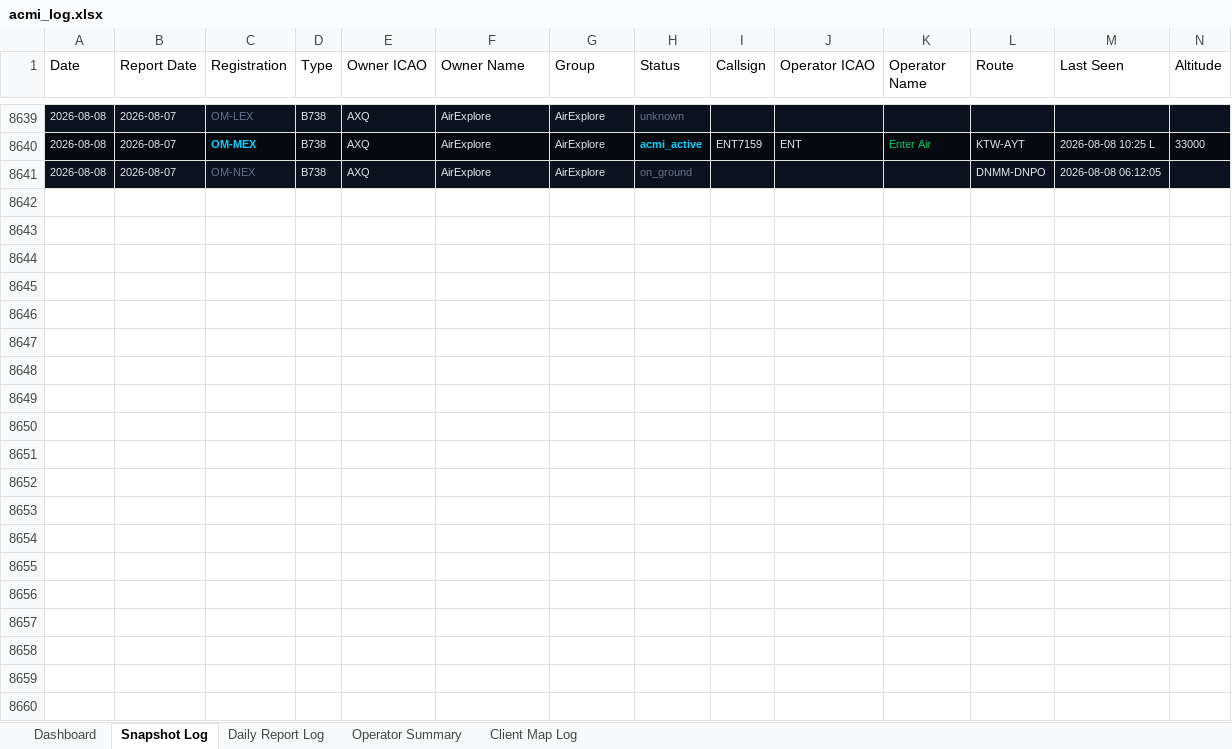
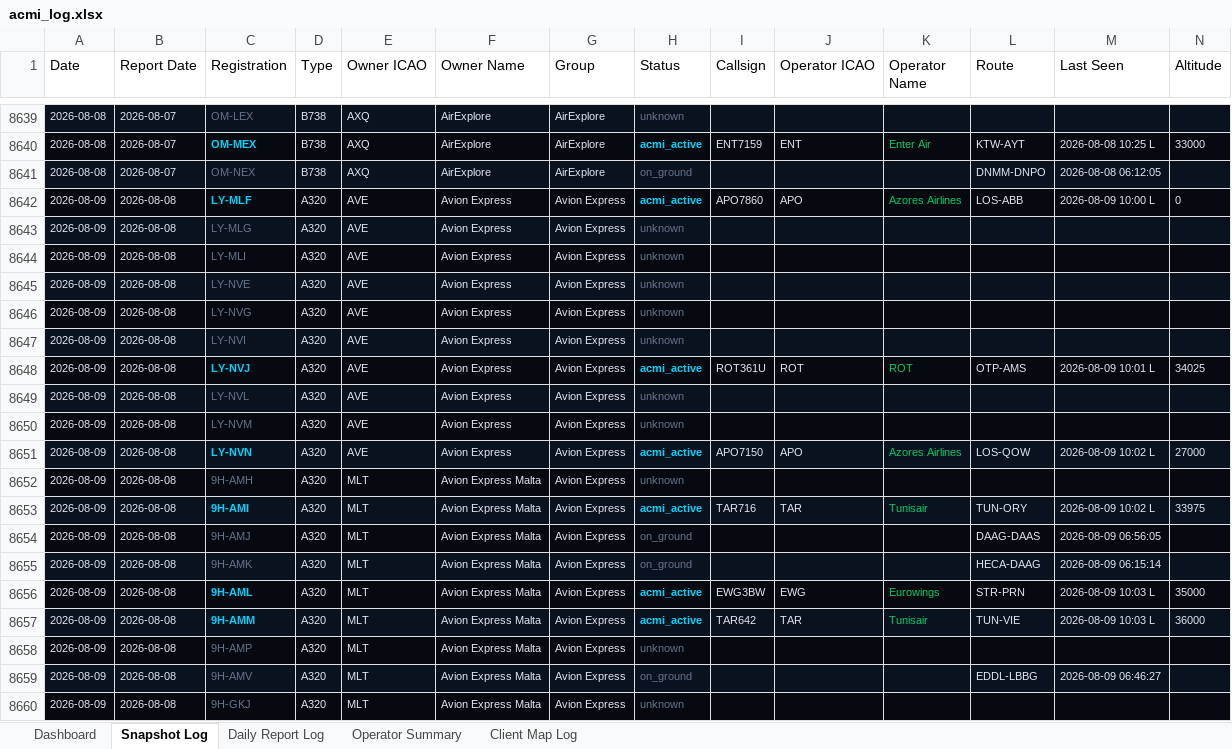
Before and after one commit to juliuskvx/acmi-tracker, an Excel workbook: data/acmi_log.xlsx, sheet Snapshot Log, drawn as a sheet; only a part is shown, gaps mark what is left out; values as stored, in another font and other column widths than the file's, no borders; rows hold the shown columns only; the diff covers the shown part only; the diff names each change by its address in the sheet, - before the commit and + after, or states it on an @@ line.

```diff
--- a/data/acmi_log.xlsx (sheet Snapshot Log)
+++ b/data/acmi_log.xlsx (sheet Snapshot Log)
+row 8642: 2026-08-09 | 2026-08-08 | LY-MLF | A320 | AVE | Avion Express | Avion Express | acmi_active | APO7860 | APO | Azores Airlines | LOS-ABB | 2026-08-09 10:00 L | 0
+row 8643: 2026-08-09 | 2026-08-08 | LY-MLG | A320 | AVE | Avion Express | Avion Express | unknown
+row 8644: 2026-08-09 | 2026-08-08 | LY-MLI | A320 | AVE | Avion Express | Avion Express | unknown
+row 8645: 2026-08-09 | 2026-08-08 | LY-NVE | A320 | AVE | Avion Express | Avion Express | unknown
+row 8646: 2026-08-09 | 2026-08-08 | LY-NVG | A320 | AVE | Avion Express | Avion Express | unknown
+row 8647: 2026-08-09 | 2026-08-08 | LY-NVI | A320 | AVE | Avion Express | Avion Express | unknown
+row 8648: 2026-08-09 | 2026-08-08 | LY-NVJ | A320 | AVE | Avion Express | Avion Express | acmi_active | ROT361U | ROT | ROT | OTP-AMS | 2026-08-09 10:01 L | 34025
+row 8649: 2026-08-09 | 2026-08-08 | LY-NVL | A320 | AVE | Avion Express | Avion Express | unknown
+row 8650: 2026-08-09 | 2026-08-08 | LY-NVM | A320 | AVE | Avion Express | Avion Express | unknown
+row 8651: 2026-08-09 | 2026-08-08 | LY-NVN | A320 | AVE | Avion Express | Avion Express | acmi_active | APO7150 | APO | Azores Airlines | LOS-QOW | 2026-08-09 10:02 L | 27000
+row 8652: 2026-08-09 | 2026-08-08 | 9H-AMH | A320 | MLT | Avion Express Malta | Avion Express | unknown
+row 8653: 2026-08-09 | 2026-08-08 | 9H-AMI | A320 | MLT | Avion Express Malta | Avion Express | acmi_active | TAR716 | TAR | Tunisair | TUN-ORY | 2026-08-09 10:02 L | 33975
+row 8654: 2026-08-09 | 2026-08-08 | 9H-AMJ | A320 | MLT | Avion Express Malta | Avion Express | on_ground |  |  |  | DAAG-DAAS | 2026-08-09 06:56:05
+row 8655: 2026-08-09 | 2026-08-08 | 9H-AMK | A320 | MLT | Avion Express Malta | Avion Express | on_ground |  |  |  | HECA-DAAG | 2026-08-09 06:15:14
+row 8656: 2026-08-09 | 2026-08-08 | 9H-AML | A320 | MLT | Avion Express Malta | Avion Express | acmi_active | EWG3BW | EWG | Eurowings | STR-PRN | 2026-08-09 10:03 L | 35000
+row 8657: 2026-08-09 | 2026-08-08 | 9H-AMM | A320 | MLT | Avion Express Malta | Avion Express | acmi_active | TAR642 | TAR | Tunisair | TUN-VIE | 2026-08-09 10:03 L | 36000
+row 8658: 2026-08-09 | 2026-08-08 | 9H-AMP | A320 | MLT | Avion Express Malta | Avion Express | unknown
+row 8659: 2026-08-09 | 2026-08-08 | 9H-AMV | A320 | MLT | Avion Express Malta | Avion Express | on_ground |  |  |  | EDDL-LBBG | 2026-08-09 06:46:27
+row 8660: 2026-08-09 | 2026-08-08 | 9H-GKJ | A320 | MLT | Avion Express Malta | Avion Express | unknown
```
Also changed, not shown: 135 added rows elsewhere in this sheet, sheet Daily Report Log, sheet Client Map Log, sheet Dashboard, sheet Operator Summary, 3 other files.
